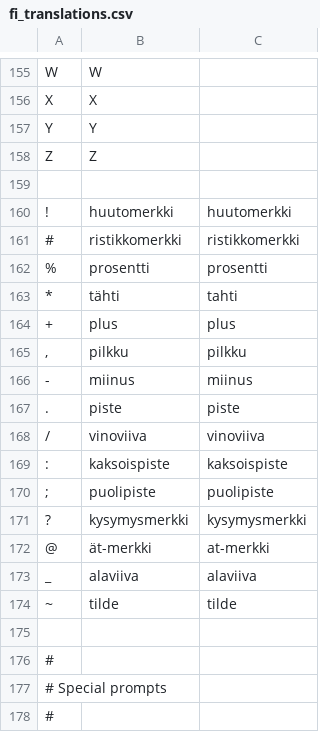
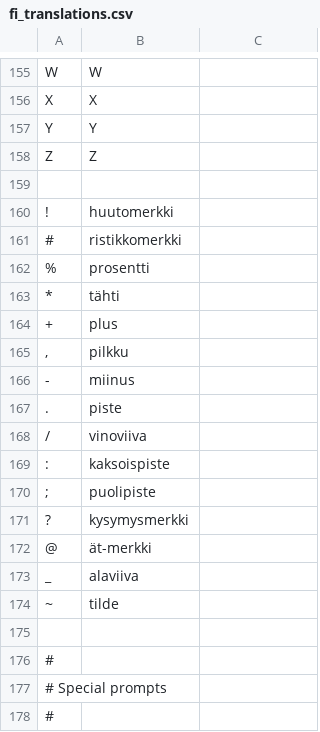
Before and after one commit to kolibre/libkolibre-narrator, a CSV file: prompts/fi_translations.csv, drawn as a sheet; only a part is shown, gaps mark what is left out.

```diff
--- a/prompts/fi_translations.csv
+++ b/prompts/fi_translations.csv
@@ -159,17 +159,17 @@
 
-"!";"huutomerkki";"huutomerkki"
-"#";"ristikkomerkki";"ristikkomerkki"
-"%";"prosentti";"prosentti"
-"*";"tähti";"tahti"
-"+";"plus";"plus"
-",";"pilkku";"pilkku"
-"-";"miinus";"miinus"
-".";"piste";"piste"
-"/";"vinoviiva";"vinoviiva"
-":";"kaksoispiste";"kaksoispiste"
-";";"puolipiste";"puolipiste"
-"?";"kysymysmerkki";"kysymysmerkki"
-"@";"ät-merkki";"at-merkki"
-"_";"alaviiva";"alaviiva"
-"~";"tilde";"tilde"
+"!";"huutomerkki"
+"#";"ristikkomerkki"
+"%";"prosentti"
+"*";"tähti"
+"+";"plus"
+",";"pilkku"
+"-";"miinus"
+".";"piste"
+"/";"vinoviiva"
+":";"kaksoispiste"
+";";"puolipiste"
+"?";"kysymysmerkki"
+"@";"ät-merkki"
+"_";"alaviiva"
+"~";"tilde"
 
```
Also changed, not shown: 6 other files.
